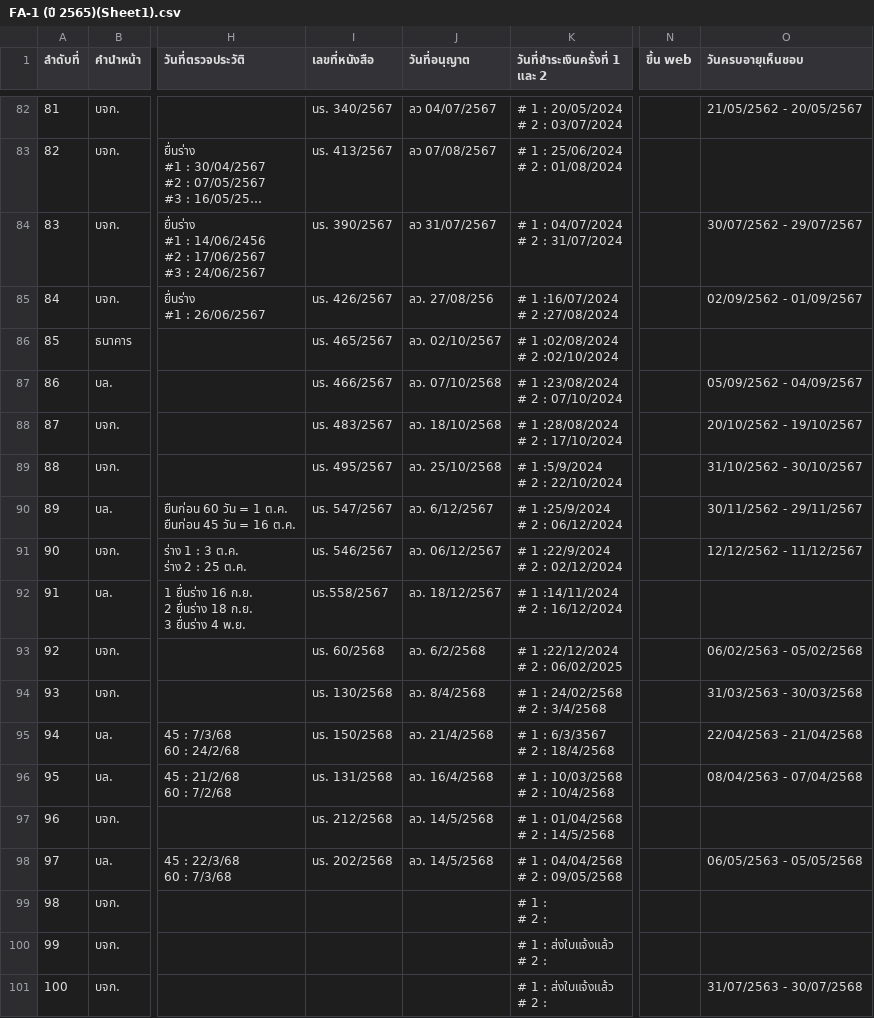
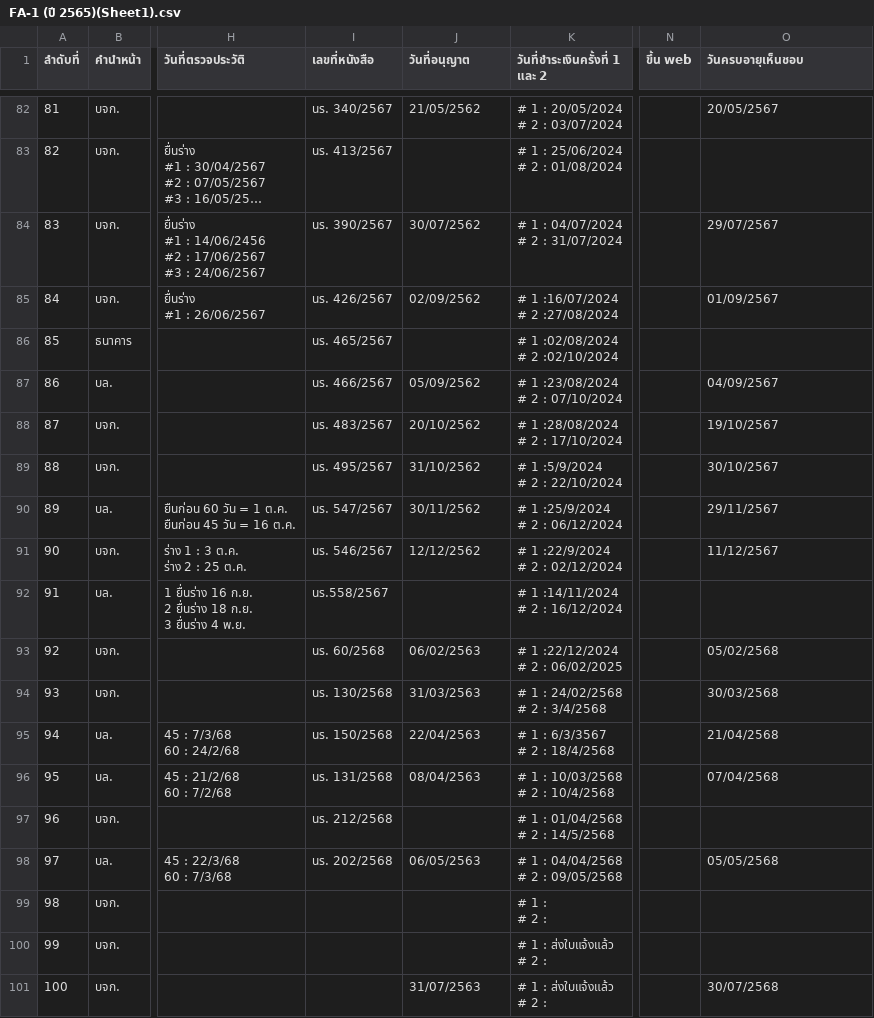
Before and after one commit to WatcharananPha/SEC-FA-Dashboard, a CSV file: Dataset/FA-1 (ปี 2565)(Sheet1).csv, drawn as a sheet; only a part is shown, gaps mark what is left out; long unchanged cells end in …; the diff covers the shown part only; the diff names each change by its address in the sheet, - before the commit and + after, or states it on an @@ line.

```diff
--- a/Dataset/FA-1 (ปี 2565)(Sheet1).csv
+++ b/Dataset/FA-1 (ปี 2565)(Sheet1).csv
-J82 (วันที่อนุญาต): ลว 04/07/2567
+J82 (วันที่อนุญาต): 21/05/2562
-O82 (วันครบอายุเห็นชอบ): 21/05/2562 - 20/05/2567
+O82 (วันครบอายุเห็นชอบ): 20/05/2567
-J83 (วันที่อนุญาต): ลว 07/08/2567
+J83 (วันที่อนุญาต): (empty)
-J84 (วันที่อนุญาต): ลว 31/07/2567
+J84 (วันที่อนุญาต): 30/07/2562
-O84 (วันครบอายุเห็นชอบ): 30/07/2562 - 29/07/2567
+O84 (วันครบอายุเห็นชอบ): 29/07/2567
-J85 (วันที่อนุญาต): ลว. 27/08/256
+J85 (วันที่อนุญาต): 02/09/2562
-O85 (วันครบอายุเห็นชอบ): 02/09/2562 - 01/09/2567
+O85 (วันครบอายุเห็นชอบ): 01/09/2567
-J86 (วันที่อนุญาต): ลว. 02/10/2567
+J86 (วันที่อนุญาต): (empty)
-J87 (วันที่อนุญาต): ลว. 07/10/2568
+J87 (วันที่อนุญาต): 05/09/2562
-O87 (วันครบอายุเห็นชอบ): 05/09/2562 - 04/09/2567
+O87 (วันครบอายุเห็นชอบ): 04/09/2567
-J88 (วันที่อนุญาต): ลว. 18/10/2568
+J88 (วันที่อนุญาต): 20/10/2562
-O88 (วันครบอายุเห็นชอบ): 20/10/2562 - 19/10/2567
+O88 (วันครบอายุเห็นชอบ): 19/10/2567
-J89 (วันที่อนุญาต): ลว. 25/10/2568
+J89 (วันที่อนุญาต): 31/10/2562
-O89 (วันครบอายุเห็นชอบ): 31/10/2562 - 30/10/2567
+O89 (วันครบอายุเห็นชอบ): 30/10/2567
-J90 (วันที่อนุญาต): ลว. 6/12/2567
+J90 (วันที่อนุญาต): 30/11/2562
-O90 (วันครบอายุเห็นชอบ): 30/11/2562 - 29/11/2567
+O90 (วันครบอายุเห็นชอบ): 29/11/2567
-J91 (วันที่อนุญาต): ลว. 06/12/2567
+J91 (วันที่อนุญาต): 12/12/2562
-O91 (วันครบอายุเห็นชอบ): 12/12/2562 - 11/12/2567
+O91 (วันครบอายุเห็นชอบ): 11/12/2567
-J92 (วันที่อนุญาต): ลว. 18/12/2567
+J92 (วันที่อนุญาต): (empty)
-J93 (วันที่อนุญาต): ลว. 6/2/2568
+J93 (วันที่อนุญาต): 06/02/2563
-O93 (วันครบอายุเห็นชอบ): 06/02/2563 - 05/02/2568
+O93 (วันครบอายุเห็นชอบ): 05/02/2568
-J94 (วันที่อนุญาต): ลว. 8/4/2568
+J94 (วันที่อนุญาต): 31/03/2563
-O94 (วันครบอายุเห็นชอบ): 31/03/2563 - 30/03/2568
+O94 (วันครบอายุเห็นชอบ): 30/03/2568
-J95 (วันที่อนุญาต): ลว. 21/4/2568
+J95 (วันที่อนุญาต): 22/04/2563
-O95 (วันครบอายุเห็นชอบ): 22/04/2563 - 21/04/2568
+O95 (วันครบอายุเห็นชอบ): 21/04/2568
-J96 (วันที่อนุญาต): ลว. 16/4/2568
+J96 (วันที่อนุญาต): 08/04/2563
-O96 (วันครบอายุเห็นชอบ): 08/04/2563 - 07/04/2568
+O96 (วันครบอายุเห็นชอบ): 07/04/2568
-J97 (วันที่อนุญาต): ลว. 14/5/2568
+J97 (วันที่อนุญาต): (empty)
-J98 (วันที่อนุญาต): ลว. 14/5/2568
+J98 (วันที่อนุญาต): 06/05/2563
-O98 (วันครบอายุเห็นชอบ): 06/05/2563 - 05/05/2568
+O98 (วันครบอายุเห็นชอบ): 05/05/2568
-J101 (วันที่อนุญาต): (empty)
+J101 (วันที่อนุญาต): 31/07/2563
-O101 (วันครบอายุเห็นชอบ): 31/07/2563 - 30/07/2568
+O101 (วันครบอายุเห็นชอบ): 30/07/2568
```
Also changed, not shown: 34 edited cells elsewhere in this file, 3 other files.
